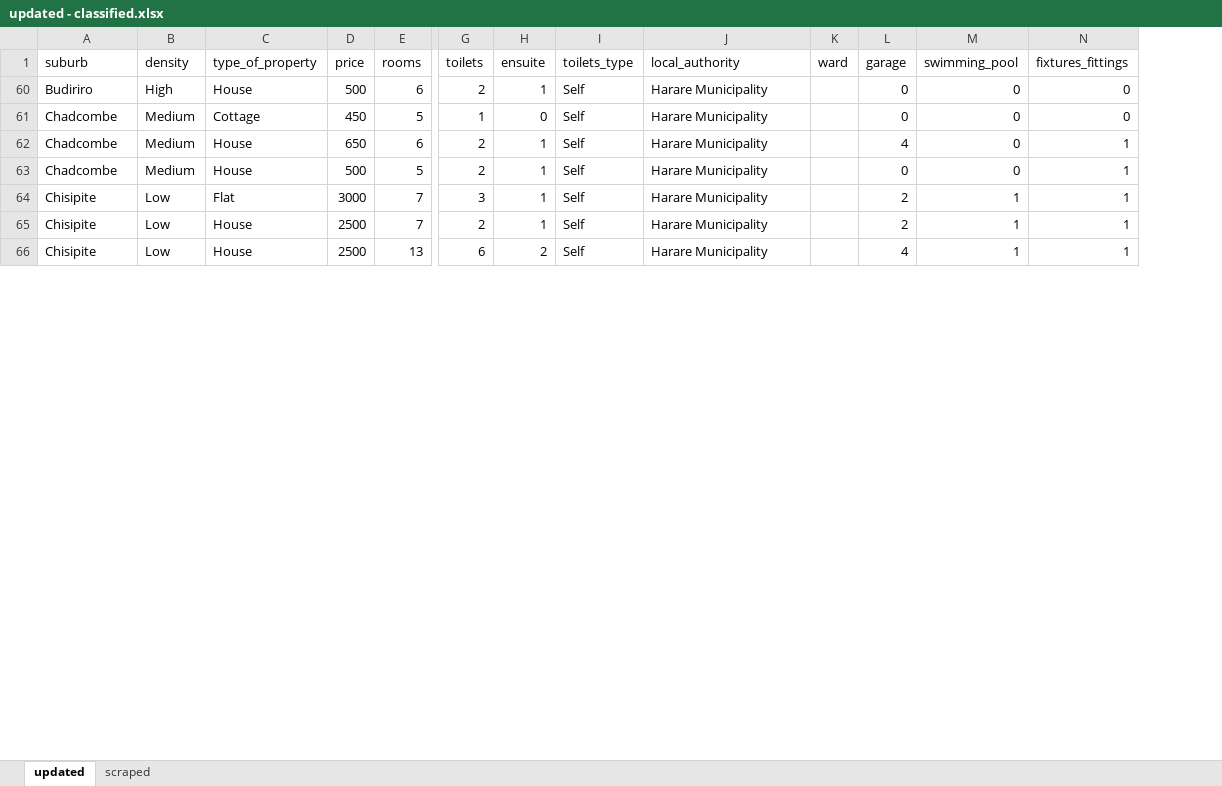
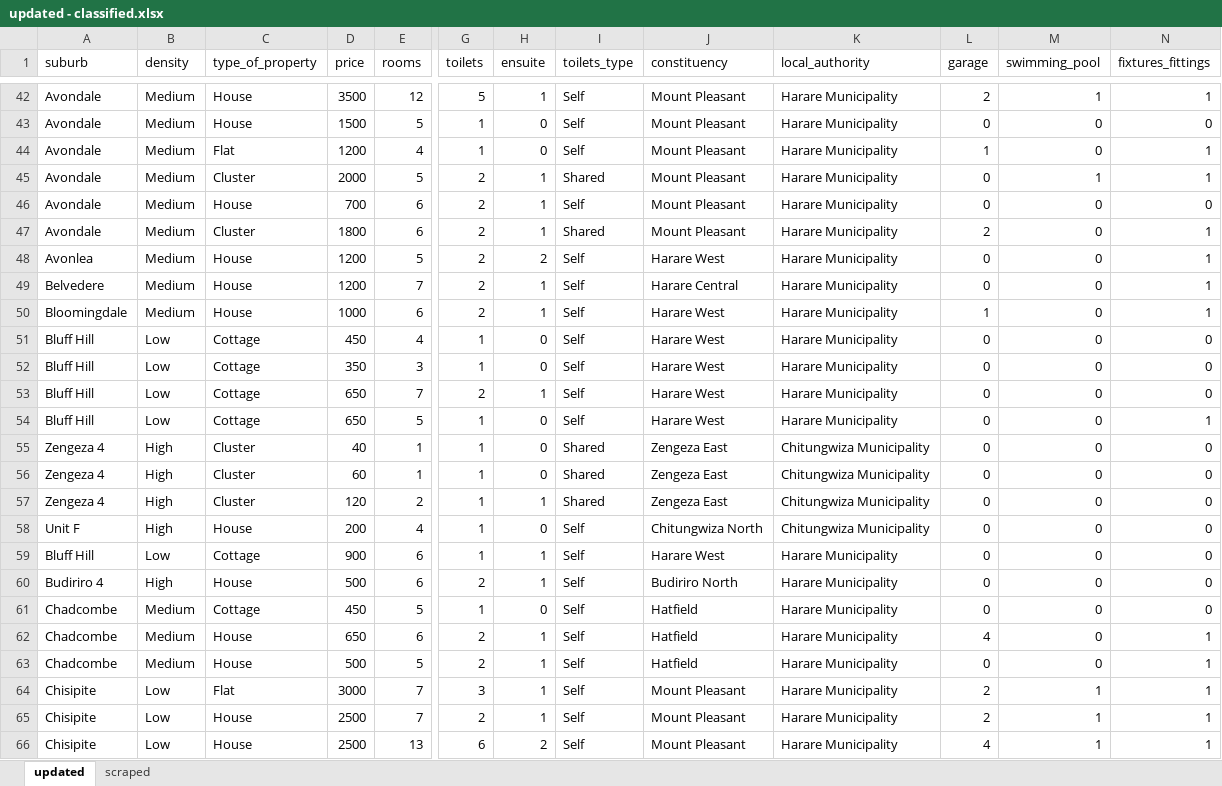
Before and after one commit to iamtatendakagande/irental, an Excel workbook: machine/harare/updated - classified.xlsx, sheet updated, drawn as a sheet; only a part is shown, gaps mark what is left out; values as stored, in another font and other column widths than the file's, no borders; removed rows and columns are numbered as before the commit, all else as after; rows hold the shown columns only; the diff covers the shown part only; the diff names each change by its address in the sheet, - before the commit and + after, or states it on an @@ line.

```diff
--- a/machine/harare/updated - classified.xlsx (sheet updated)
+++ b/machine/harare/updated - classified.xlsx (sheet updated)
+column J (constituency), rows 60-66: Budiriro North | Hatfield | Hatfield | Hatfield | Mount Pleasant | Mount Pleasant | Mount Pleasant
-column K (ward), empty
+row 42: Avondale | Medium | House | 3500 | 12 | 5 | 1 | Self | Mount Pleasant | Harare Municipality | 2 | 1 | 1
+row 43: Avondale | Medium | House | 1500 | 5 | 1 | 0 | Self | Mount Pleasant | Harare Municipality | 0 | 0 | 0
+row 44: Avondale | Medium | Flat | 1200 | 4 | 1 | 0 | Self | Mount Pleasant | Harare Municipality | 1 | 0 | 1
+row 45: Avondale | Medium | Cluster | 2000 | 5 | 2 | 1 | Shared | Mount Pleasant | Harare Municipality | 0 | 1 | 1
+row 46: Avondale | Medium | House | 700 | 6 | 2 | 1 | Self | Mount Pleasant | Harare Municipality | 0 | 0 | 0
+row 47: Avondale | Medium | Cluster | 1800 | 6 | 2 | 1 | Shared | Mount Pleasant | Harare Municipality | 2 | 0 | 1
+row 48: Avonlea | Medium | House | 1200 | 5 | 2 | 2 | Self | Harare West | Harare Municipality | 0 | 0 | 1
+row 49: Belvedere | Medium | House | 1200 | 7 | 2 | 1 | Self | Harare Central | Harare Municipality | 0 | 0 | 1
+row 50: Bloomingdale | Medium | House | 1000 | 6 | 2 | 1 | Self | Harare West | Harare Municipality | 1 | 0 | 1
+row 51: Bluff Hill | Low | Cottage | 450 | 4 | 1 | 0 | Self | Harare West | Harare Municipality | 0 | 0 | 0
+row 52: Bluff Hill | Low | Cottage | 350 | 3 | 1 | 0 | Self | Harare West | Harare Municipality | 0 | 0 | 0
+row 53: Bluff Hill | Low | Cottage | 650 | 7 | 2 | 1 | Self | Harare West | Harare Municipality | 0 | 0 | 0
+row 54: Bluff Hill | Low | Cottage | 650 | 5 | 1 | 0 | Self | Harare West | Harare Municipality | 0 | 0 | 1
+row 55: Zengeza 4 | High | Cluster | 40 | 1 | 1 | 0 | Shared | Zengeza East | Chitungwiza Municipality | 0 | 0 | 0
+row 56: Zengeza 4 | High | Cluster | 60 | 1 | 1 | 0 | Shared | Zengeza East | Chitungwiza Municipality | 0 | 0 | 0
+row 57: Zengeza 4 | High | Cluster | 120 | 2 | 1 | 1 | Shared | Zengeza East | Chitungwiza Municipality | 0 | 0 | 0
+row 58: Unit F | High | House | 200 | 4 | 1 | 0 | Self | Chitungwiza North | Chitungwiza Municipality | 0 | 0 | 0
+row 59: Bluff Hill | Low | Cottage | 900 | 6 | 1 | 1 | Self | Harare West | Harare Municipality | 0 | 0 | 0
-A60 (suburb): Budiriro
+A60 (suburb): Budiriro 4
```
Also changed, not shown: 62 added rows and 41 edited cells elsewhere in this sheet, sheet scraped, hidden cells, 33 other files.
